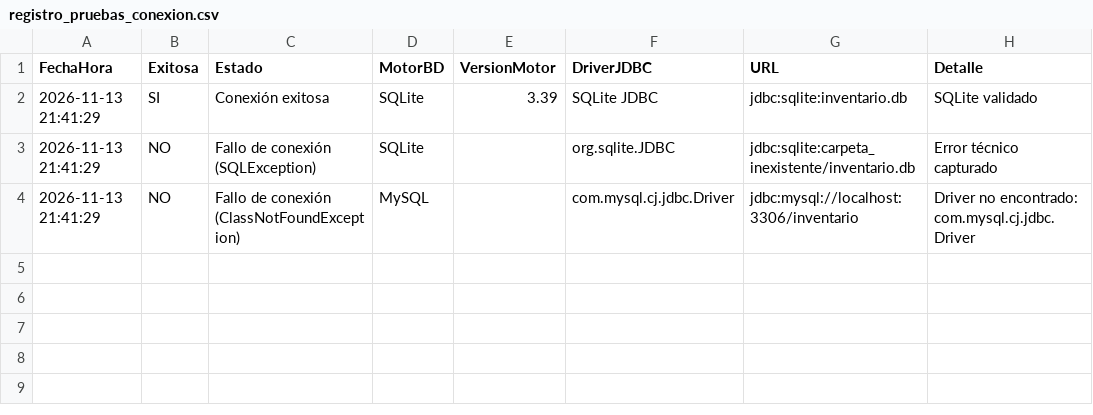
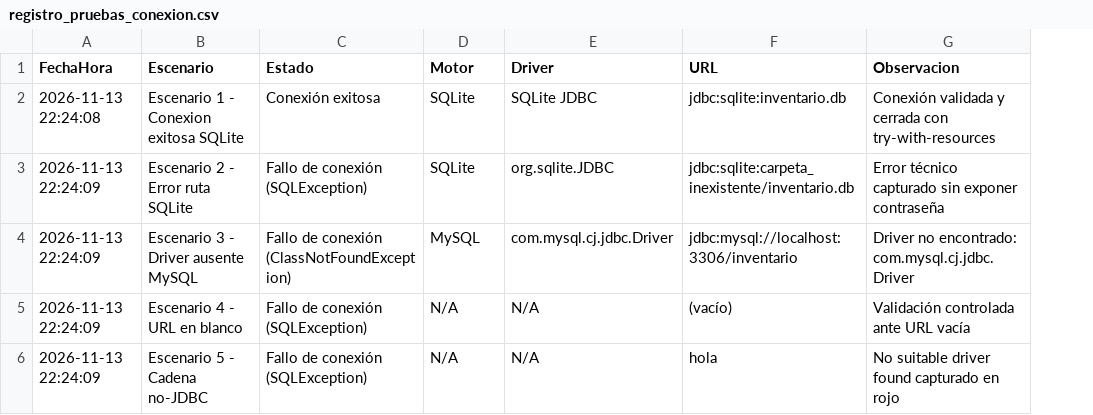
Before and after one commit to estebanPerezH/EA3_Incorporando_UI_y_BD, a CSV file: evidencias/registro_pruebas_conexion.csv, drawn as a sheet; removed rows and columns are numbered as before the commit, all else as after; the diff names each change by its address in the sheet, - before the commit and + after, or states it on an @@ line.

Commit message:
Actualiza capturas y registro CSV de pruebas

```diff
--- a/evidencias/registro_pruebas_conexion.csv
+++ b/evidencias/registro_pruebas_conexion.csv
-column B (Exitosa), rows 2-4: SI | NO | NO
+column B (Escenario), rows 2-4: Escenario 1 - Conexion exitosa SQLite | Escenario 2 - Error ruta SQLite | Escenario 3 - Driver ausente MySQL
-column E (VersionMotor), row 2: 3.39
-column H (Detalle), rows 2-4: SQLite validado | Error técnico capturado | Driver no encontrado: com.mysql.cj.jdbc.Driver
+column G (Observacion), rows 2-4: Conexión validada y cerrada con try-with-resources | Error técnico capturado sin exponer contraseña | Driver no encontrado: com.mysql.cj.jdbc.Driver
-D1: MotorBD
+D1: Motor
-E1: DriverJDBC
+E1: Driver
-A2 (FechaHora): 2026-11-13 21:41:29
+A2 (FechaHora): 2026-11-13 22:24:08
-A3:A4 (FechaHora): 2026-11-13 21:41:29
+A3:A4 (FechaHora): 2026-11-13 22:24:09
+row 5: 2026-11-13 22:24:09 | Escenario 4 - URL en blanco | Fallo de conexión (SQLException) | N/A | N/A | (vacío) | Validación controlada ante URL vacía
+row 6: 2026-11-13 22:24:09 | Escenario 5 - Cadena no-JDBC | Fallo de conexión (SQLException) | N/A | N/A | hola | No suitable driver found capturado en rojo
```
Also changed, not shown: 3 other files.
